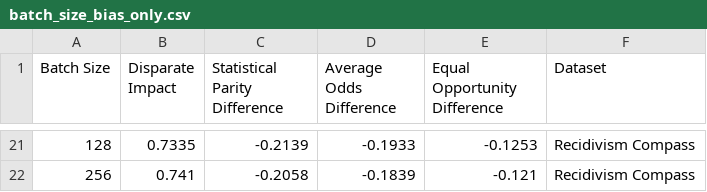
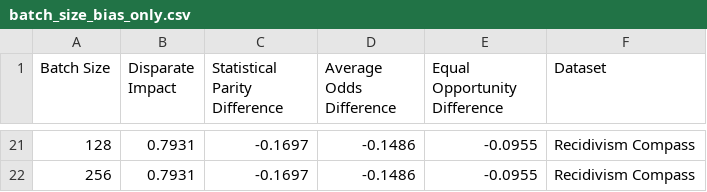
Before and after one commit to nathanlogie/dissertation, a CSV file: epoch_comparison/batch_size_bias_only.csv, drawn as a sheet; only a part is shown, gaps mark what is left out; the diff covers the shown part only.

```diff
--- a/epoch_comparison/batch_size_bias_only.csv
+++ b/epoch_comparison/batch_size_bias_only.csv
@@ -21,2 +21,2 @@ Batch Size,Disparate Impact,Statistical Parity Difference,Average Odds Differenc
-128,0.7335,-0.2139,-0.1933,-0.1253,Recidivism Compass
-256,0.741,-0.2058,-0.1839,-0.121,Recidivism Compass
+128,0.7931,-0.1697,-0.1486,-0.0955,Recidivism Compass
+256,0.7931,-0.1697,-0.1486,-0.0955,Recidivism Compass
```
Also changed, not shown: 1 added row, 1 removed row and 64 edited cells elsewhere in this file, bias_only_combined_results.csv, combined_results.csv, 6 other files.
